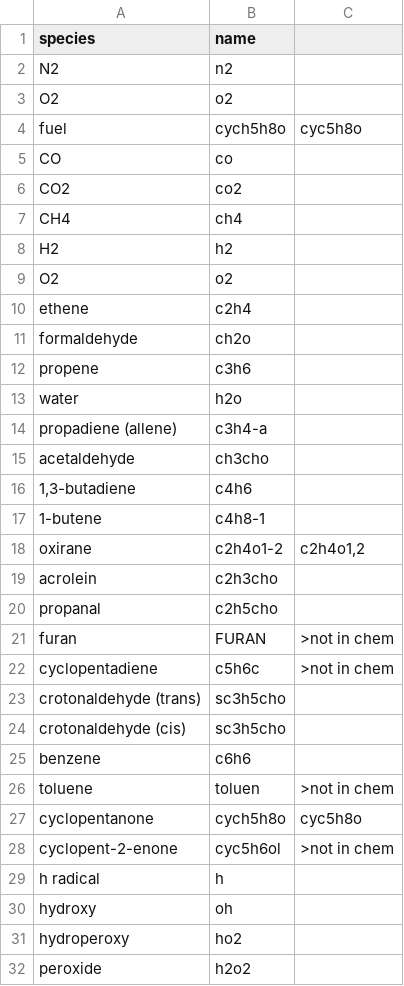
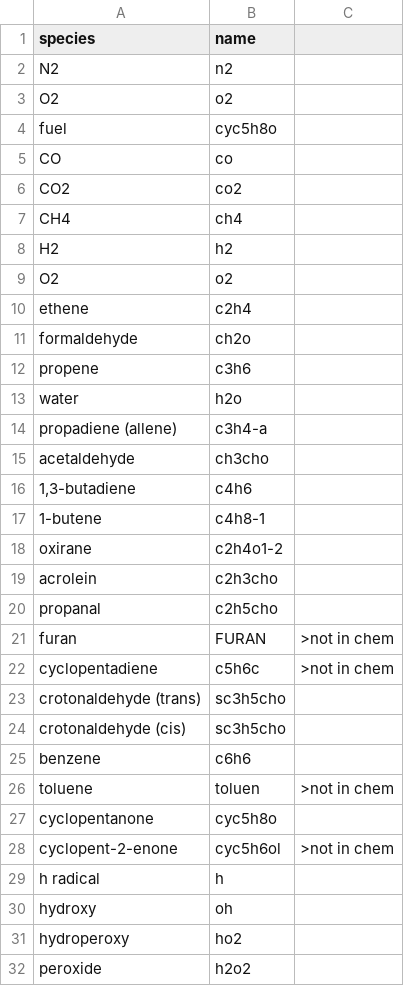
Before and after one commit to avcopan/proj-c5-species-o2-sweeps, a CSV file: sim/Cyclopentanone/Thion/species.csv, drawn as a sheet.

Commit message:
Fix other issues with Thion species names
 - Species missing in chem.inp
 - Mismatched oxirane species name
 - Wrong cyclopentanone species name

```diff
--- a/sim/Cyclopentanone/Thion/species.csv
+++ b/sim/Cyclopentanone/Thion/species.csv
@@ -3,3 +3,3 @@ N2,n2,
 O2,o2,
-fuel,cych5h8o,cyc5h8o
+fuel,cyc5h8o
 CO,co,
@@ -17,3 +17,3 @@ acetaldehyde,ch3cho,
 1-butene,c4h8-1,
-oxirane,c2h4o1-2,"c2h4o1,2"
+oxirane,c2h4o1-2
 acrolein,c2h3cho,
@@ -26,3 +26,3 @@ benzene,c6h6,
 toluene,toluen,>not in chem
-cyclopentanone,cych5h8o,cyc5h8o
+cyclopentanone,cyc5h8o
 cyclopent-2-enone,cyc5h6ol,>not in chem
```
Also changed, not shown: 1 other file.
